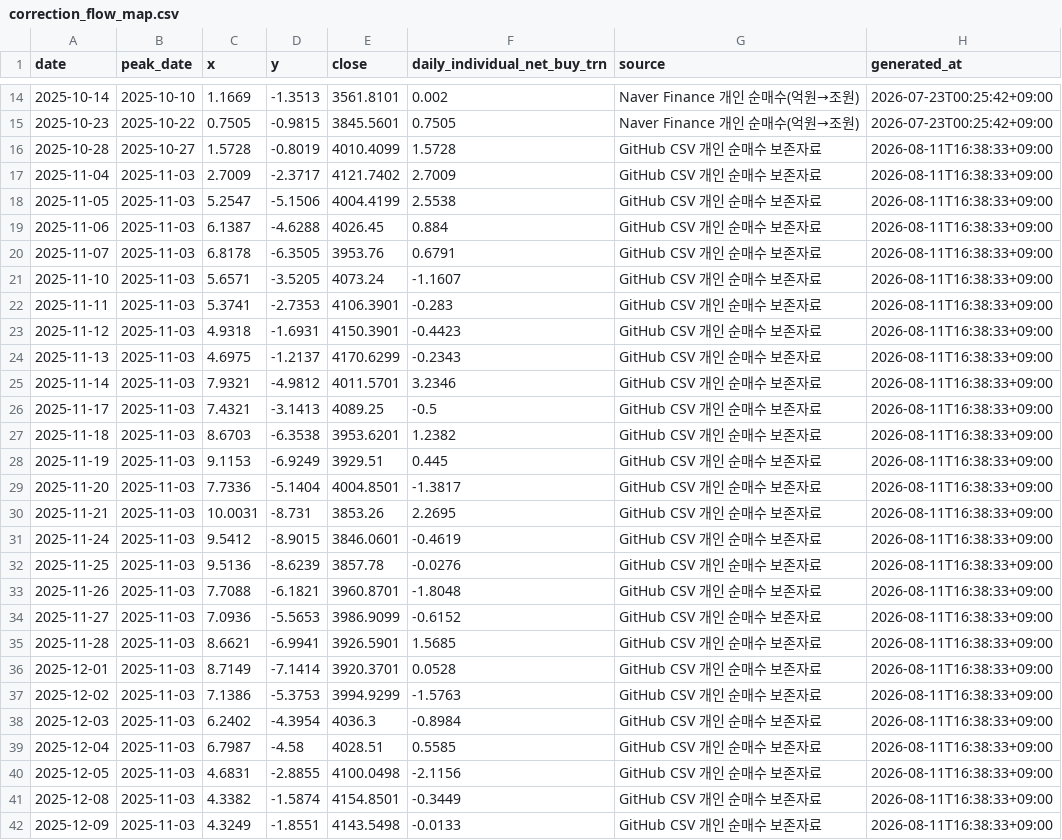
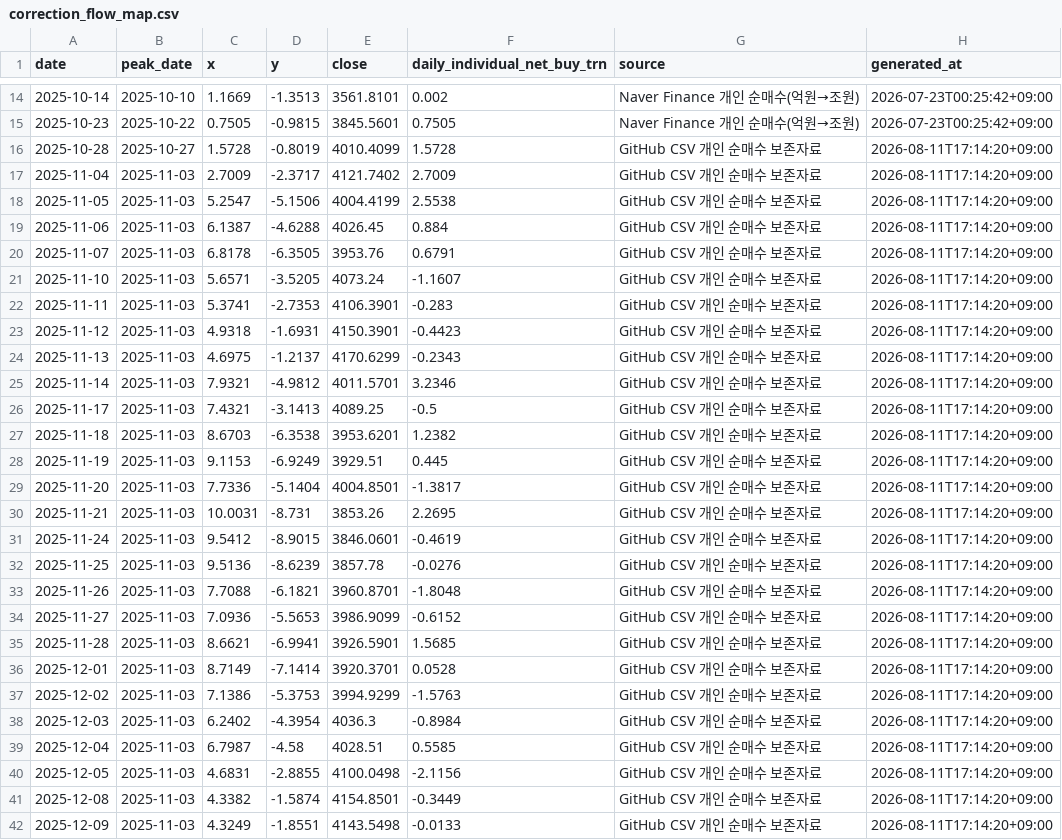
Before and after one commit to JungMin-4287/global-macro-korea-regime-dashboard, a CSV file: docs/data/correction_flow_map.csv, drawn as a sheet; only a part is shown, gaps mark what is left out; the diff covers the shown part only.

```diff
--- a/docs/data/correction_flow_map.csv
+++ b/docs/data/correction_flow_map.csv
@@ -15,28 +15,28 @@
 2025-10-23,2025-10-22,0.7505,-0.9815,3845.5601,0.7505,Naver Finance 개인 순매수(억원→조원),2026-07-23T00:25:42+09:00
-2025-10-28,2025-10-27,1.5728,-0.8019,4010.4099,1.5728,GitHub CSV 개인 순매수 보존자료,2026-08-11T16:38:33+09:00
-2025-11-04,2025-11-03,2.7009,-2.3717,4121.7402,2.7009,GitHub CSV 개인 순매수 보존자료,2026-08-11T16:38:33+09:00
-2025-11-05,2025-11-03,5.2547,-5.1506,4004.4199,2.5538,GitHub CSV 개인 순매수 보존자료,2026-08-11T16:38:33+09:00
-2025-11-06,2025-11-03,6.1387,-4.6288,4026.45,0.884,GitHub CSV 개인 순매수 보존자료,2026-08-11T16:38:33+09:00
-2025-11-07,2025-11-03,6.8178,-6.3505,3953.76,0.6791,GitHub CSV 개인 순매수 보존자료,2026-08-11T16:38:33+09:00
-2025-11-10,2025-11-03,5.6571,-3.5205,4073.24,-1.1607,GitHub CSV 개인 순매수 보존자료,2026-08-11T16:38:33+09:00
-2025-11-11,2025-11-03,5.3741,-2.7353,4106.3901,-0.283,GitHub CSV 개인 순매수 보존자료,2026-08-11T16:38:33+09:00
-2025-11-12,2025-11-03,4.9318,-1.6931,4150.3901,-0.4423,GitHub CSV 개인 순매수 보존자료,2026-08-11T16:38:33+09:00
-2025-11-13,2025-11-03,4.6975,-1.2137,4170.6299,-0.2343,GitHub CSV 개인 순매수 보존자료,2026-08-11T16:38:33+09:00
-2025-11-14,2025-11-03,7.9321,-4.9812,4011.5701,3.2346,GitHub CSV 개인 순매수 보존자료,2026-08-11T16:38:33+09:00
-2025-11-17,2025-11-03,7.4321,-3.1413,4089.25,-0.5,GitHub CSV 개인 순매수 보존자료,2026-08-11T16:38:33+09:00
-2025-11-18,2025-11-03,8.6703,-6.3538,3953.6201,1.2382,GitHub CSV 개인 순매수 보존자료,2026-08-11T16:38:33+09:00
-2025-11-19,2025-11-03,9.1153,-6.9249,3929.51,0.445,GitHub CSV 개인 순매수 보존자료,2026-08-11T16:38:33+09:00
-2025-11-20,2025-11-03,7.7336,-5.1404,4004.8501,-1.3817,GitHub CSV 개인 순매수 보존자료,2026-08-11T16:38:33+09:00
-2025-11-21,2025-11-03,10.0031,-8.731,3853.26,2.2695,GitHub CSV 개인 순매수 보존자료,2026-08-11T16:38:33+09:00
-2025-11-24,2025-11-03,9.5412,-8.9015,3846.0601,-0.4619,GitHub CSV 개인 순매수 보존자료,2026-08-11T16:38:33+09:00
-2025-11-25,2025-11-03,9.5136,-8.6239,3857.78,-0.0276,GitHub CSV 개인 순매수 보존자료,2026-08-11T16:38:33+09:00
-2025-11-26,2025-11-03,7.7088,-6.1821,3960.8701,-1.8048,GitHub CSV 개인 순매수 보존자료,2026-08-11T16:38:33+09:00
-2025-11-27,2025-11-03,7.0936,-5.5653,3986.9099,-0.6152,GitHub CSV 개인 순매수 보존자료,2026-08-11T16:38:33+09:00
-2025-11-28,2025-11-03,8.6621,-6.9941,3926.5901,1.5685,GitHub CSV 개인 순매수 보존자료,2026-08-11T16:38:33+09:00
-2025-12-01,2025-11-03,8.7149,-7.1414,3920.3701,0.0528,GitHub CSV 개인 순매수 보존자료,2026-08-11T16:38:33+09:00
-2025-12-02,2025-11-03,7.1386,-5.3753,3994.9299,-1.5763,GitHub CSV 개인 순매수 보존자료,2026-08-11T16:38:33+09:00
-2025-12-03,2025-11-03,6.2402,-4.3954,4036.3,-0.8984,GitHub CSV 개인 순매수 보존자료,2026-08-11T16:38:33+09:00
-2025-12-04,2025-11-03,6.7987,-4.58,4028.51,0.5585,GitHub CSV 개인 순매수 보존자료,2026-08-11T16:38:33+09:00
-2025-12-05,2025-11-03,4.6831,-2.8855,4100.0498,-2.1156,GitHub CSV 개인 순매수 보존자료,2026-08-11T16:38:33+09:00
-2025-12-08,2025-11-03,4.3382,-1.5874,4154.8501,-0.3449,GitHub CSV 개인 순매수 보존자료,2026-08-11T16:38:33+09:00
-2025-12-09,2025-11-03,4.3249,-1.8551,4143.5498,-0.0133,GitHub CSV 개인 순매수 보존자료,2026-08-11T16:38:33+09:00
+2025-10-28,2025-10-27,1.5728,-0.8019,4010.4099,1.5728,GitHub CSV 개인 순매수 보존자료,2026-08-11T17:14:20+09:00
+2025-11-04,2025-11-03,2.7009,-2.3717,4121.7402,2.7009,GitHub CSV 개인 순매수 보존자료,2026-08-11T17:14:20+09:00
+2025-11-05,2025-11-03,5.2547,-5.1506,4004.4199,2.5538,GitHub CSV 개인 순매수 보존자료,2026-08-11T17:14:20+09:00
+2025-11-06,2025-11-03,6.1387,-4.6288,4026.45,0.884,GitHub CSV 개인 순매수 보존자료,2026-08-11T17:14:20+09:00
+2025-11-07,2025-11-03,6.8178,-6.3505,3953.76,0.6791,GitHub CSV 개인 순매수 보존자료,2026-08-11T17:14:20+09:00
+2025-11-10,2025-11-03,5.6571,-3.5205,4073.24,-1.1607,GitHub CSV 개인 순매수 보존자료,2026-08-11T17:14:20+09:00
+2025-11-11,2025-11-03,5.3741,-2.7353,4106.3901,-0.283,GitHub CSV 개인 순매수 보존자료,2026-08-11T17:14:20+09:00
+2025-11-12,2025-11-03,4.9318,-1.6931,4150.3901,-0.4423,GitHub CSV 개인 순매수 보존자료,2026-08-11T17:14:20+09:00
+2025-11-13,2025-11-03,4.6975,-1.2137,4170.6299,-0.2343,GitHub CSV 개인 순매수 보존자료,2026-08-11T17:14:20+09:00
+2025-11-14,2025-11-03,7.9321,-4.9812,4011.5701,3.2346,GitHub CSV 개인 순매수 보존자료,2026-08-11T17:14:20+09:00
+2025-11-17,2025-11-03,7.4321,-3.1413,4089.25,-0.5,GitHub CSV 개인 순매수 보존자료,2026-08-11T17:14:20+09:00
+2025-11-18,2025-11-03,8.6703,-6.3538,3953.6201,1.2382,GitHub CSV 개인 순매수 보존자료,2026-08-11T17:14:20+09:00
+2025-11-19,2025-11-03,9.1153,-6.9249,3929.51,0.445,GitHub CSV 개인 순매수 보존자료,2026-08-11T17:14:20+09:00
+2025-11-20,2025-11-03,7.7336,-5.1404,4004.8501,-1.3817,GitHub CSV 개인 순매수 보존자료,2026-08-11T17:14:20+09:00
+2025-11-21,2025-11-03,10.0031,-8.731,3853.26,2.2695,GitHub CSV 개인 순매수 보존자료,2026-08-11T17:14:20+09:00
+2025-11-24,2025-11-03,9.5412,-8.9015,3846.0601,-0.4619,GitHub CSV 개인 순매수 보존자료,2026-08-11T17:14:20+09:00
+2025-11-25,2025-11-03,9.5136,-8.6239,3857.78,-0.0276,GitHub CSV 개인 순매수 보존자료,2026-08-11T17:14:20+09:00
+2025-11-26,2025-11-03,7.7088,-6.1821,3960.8701,-1.8048,GitHub CSV 개인 순매수 보존자료,2026-08-11T17:14:20+09:00
+2025-11-27,2025-11-03,7.0936,-5.5653,3986.9099,-0.6152,GitHub CSV 개인 순매수 보존자료,2026-08-11T17:14:20+09:00
+2025-11-28,2025-11-03,8.6621,-6.9941,3926.5901,1.5685,GitHub CSV 개인 순매수 보존자료,2026-08-11T17:14:20+09:00
+2025-12-01,2025-11-03,8.7149,-7.1414,3920.3701,0.0528,GitHub CSV 개인 순매수 보존자료,2026-08-11T17:14:20+09:00
+2025-12-02,2025-11-03,7.1386,-5.3753,3994.9299,-1.5763,GitHub CSV 개인 순매수 보존자료,2026-08-11T17:14:20+09:00
+2025-12-03,2025-11-03,6.2402,-4.3954,4036.3,-0.8984,GitHub CSV 개인 순매수 보존자료,2026-08-11T17:14:20+09:00
+2025-12-04,2025-11-03,6.7987,-4.58,4028.51,0.5585,GitHub CSV 개인 순매수 보존자료,2026-08-11T17:14:20+09:00
+2025-12-05,2025-11-03,4.6831,-2.8855,4100.0498,-2.1156,GitHub CSV 개인 순매수 보존자료,2026-08-11T17:14:20+09:00
+2025-12-08,2025-11-03,4.3382,-1.5874,4154.8501,-0.3449,GitHub CSV 개인 순매수 보존자료,2026-08-11T17:14:20+09:00
+2025-12-09,2025-11-03,4.3249,-1.8551,4143.5498,-0.0133,GitHub CSV 개인 순매수 보존자료,2026-08-11T17:14:20+09:00
```
Also changed, not shown: 109 edited cells elsewhere in this file, docs/data/daily_archive.csv, docs/data/foreign_net_buy_history.csv, 4 other files.
